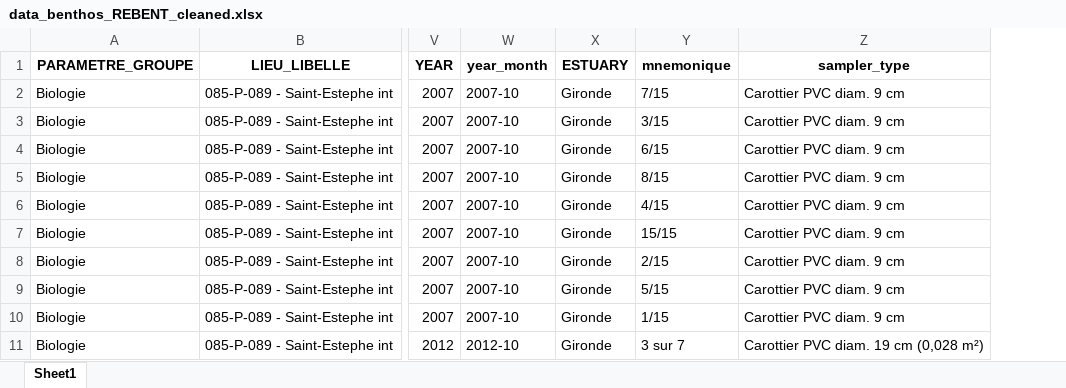
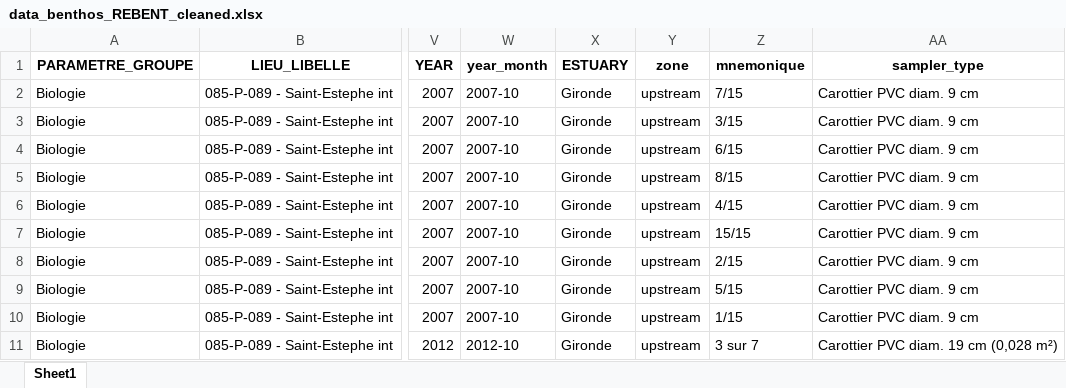
Before and after one commit to FlorenceMounier/esteem.overview, an Excel workbook: inst/results/data_benthos/data_benthos_REBENT_cleaned.xlsx, sheet Sheet1, drawn as a sheet; only a part is shown, gaps mark what is left out; values as stored, in another font and other column widths than the file's, no borders; the diff names each change by its address in the sheet, - before the commit and + after, or states it on an @@ line.

Commit message:
feat: benthos index by zones Gironde + Loire

```diff
--- a/inst/results/data_benthos/data_benthos_REBENT_cleaned.xlsx (sheet Sheet1)
+++ b/inst/results/data_benthos/data_benthos_REBENT_cleaned.xlsx (sheet Sheet1)
+column Y (zone), rows 2-11: all upstream
```
Also changed, not shown: inst/results/data_benthos/abundance_prop_species.xlsx, 28 other files.
